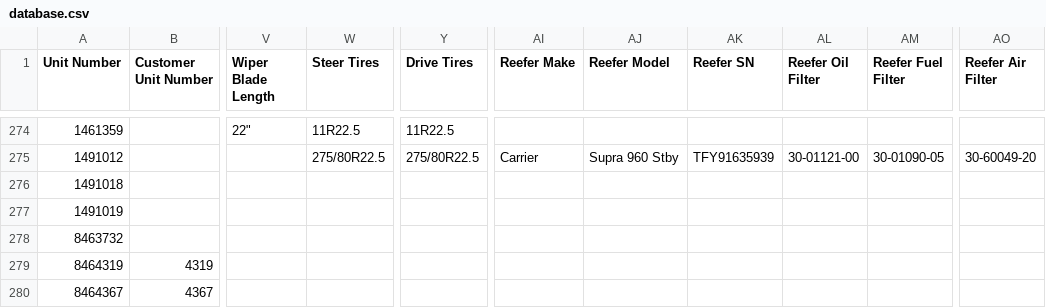
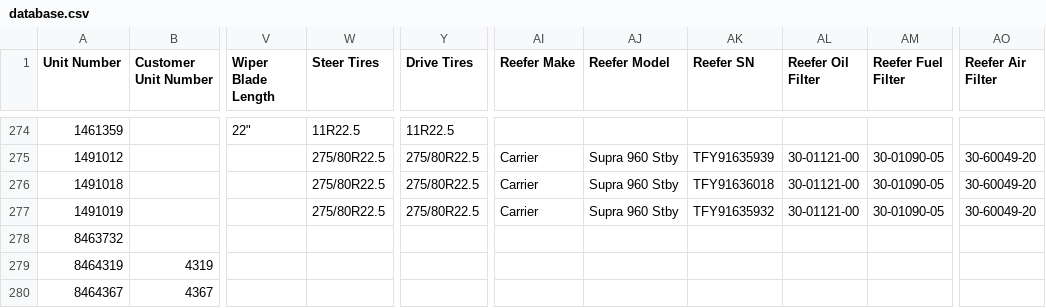
Before and after one commit to TuinderJ/personal-website, a CSV file: truck-data/database.csv, drawn as a sheet; only a part is shown, gaps mark what is left out; the diff names each change by its address in the sheet, - before the commit and + after, or states it on an @@ line.

Commit message:
truck updates

```diff
--- a/truck-data/database.csv
+++ b/truck-data/database.csv
-W276:W277 (Steer Tires): (empty)
+W276:W277 (Steer Tires): 275/80R22.5
-Y276:Y277 (Drive Tires): (empty)
+Y276:Y277 (Drive Tires): 275/80R22.5
-AI276:AI277 (Reefer Make): (empty)
+AI276:AI277 (Reefer Make): Carrier
-AJ276:AJ277 (Reefer Model): (empty)
+AJ276:AJ277 (Reefer Model): Supra 960 Stby
-AK276 (Reefer SN): (empty)
+AK276 (Reefer SN): TFY91636018
-AL276:AL277 (Reefer Oil Filter): (empty)
+AL276:AL277 (Reefer Oil Filter): 30-01121-00
-AM276:AM277 (Reefer Fuel Filter): (empty)
+AM276:AM277 (Reefer Fuel Filter): 30-01090-05
-AO276:AO277 (Reefer Air Filter): (empty)
+AO276:AO277 (Reefer Air Filter): 30-60049-20
-AK277 (Reefer SN): (empty)
+AK277 (Reefer SN): TFY91635932
```
